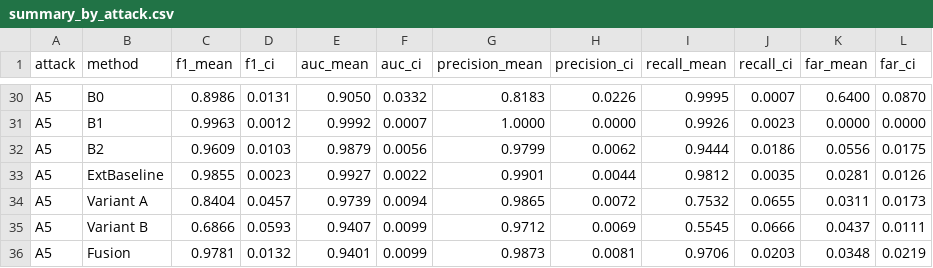
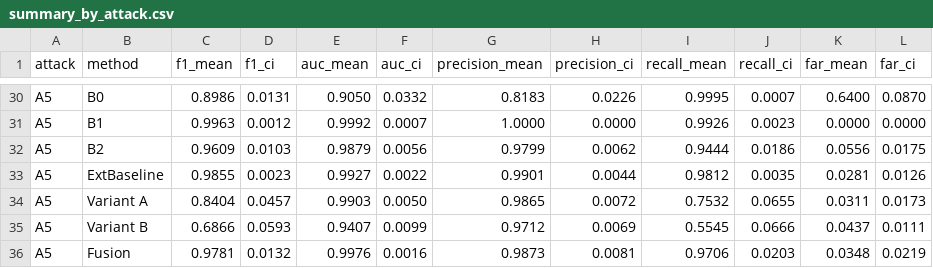
Before and after one commit to hx010207/Shadowloc, a CSV file: results/summary_by_attack.csv, drawn as a sheet; only a part is shown, gaps mark what is left out; the diff covers the shown part only.

```diff
--- a/results/summary_by_attack.csv
+++ b/results/summary_by_attack.csv
@@ -33,4 +33,4 @@ A5,B2,0.9609,0.0103,0.9879,0.0056,0.9799,0.0062,0.9444,0.0186,0.0556,0.0175
 A5,ExtBaseline,0.9855,0.0023,0.9927,0.0022,0.9901,0.0044,0.9812,0.0035,0.0281,0.0126
-A5,Variant A,0.8404,0.0457,0.9739,0.0094,0.9865,0.0072,0.7532,0.0655,0.0311,0.0173
+A5,Variant A,0.8404,0.0457,0.9903,0.0050,0.9865,0.0072,0.7532,0.0655,0.0311,0.0173
 A5,Variant B,0.6866,0.0593,0.9407,0.0099,0.9712,0.0069,0.5545,0.0666,0.0437,0.0111
-A5,Fusion,0.9781,0.0132,0.9401,0.0099,0.9873,0.0081,0.9706,0.0203,0.0348,0.0219
+A5,Fusion,0.9781,0.0132,0.9976,0.0016,0.9873,0.0081,0.9706,0.0203,0.0348,0.0219
```
Also changed, not shown: 16 edited cells elsewhere in this file, 10 other files.
